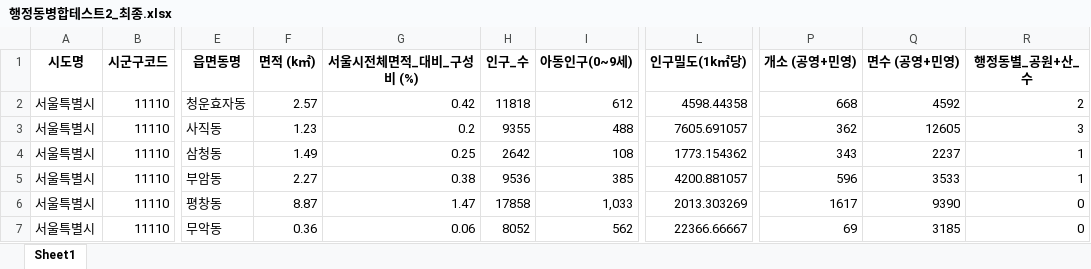
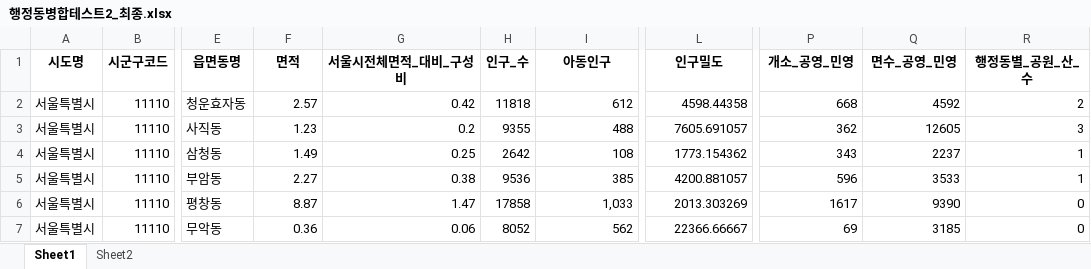
Before and after one commit to jaekim3220/finalproject, an Excel workbook: 행정동병합테스트2_최종.xlsx, sheet Sheet1, drawn as a sheet; only a part is shown, gaps mark what is left out; values as stored, in another font and other column widths than the file's, no borders; the diff names each change by its address in the sheet, - before the commit and + after, or states it on an @@ line.

```diff
--- a/행정동병합테스트2_최종.xlsx (sheet Sheet1)
+++ b/행정동병합테스트2_최종.xlsx (sheet Sheet1)
+sheet tab: Sheet2
-F1: 면적 (k㎡)
+F1: 면적
-G1: 서울시전체면적_대비_구성비 (%)
+G1: 서울시전체면적_대비_구성비
-I1: 아동인구(0~9세)
+I1: 아동인구
-L1: 인구밀도(1k㎡당)
+L1: 인구밀도
-P1: 개소 (공영+민영)
+P1: 개소_공영_민영
-Q1: 면수 (공영+민영)
+Q1: 면수_공영_민영
-R1: 행정동별_공원+산_수
+R1: 행정동별_공원_산_수
```
Also changed, not shown: 2 other files.
